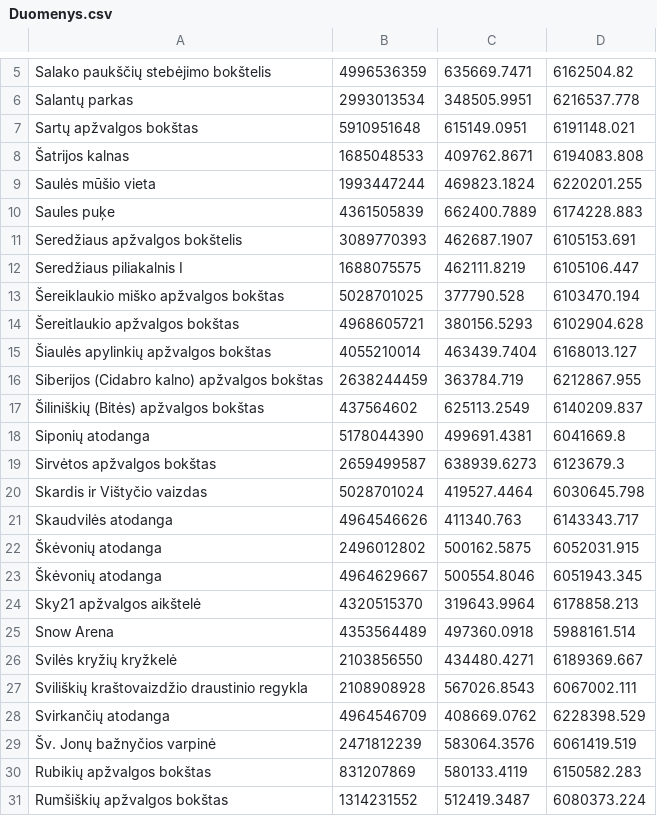
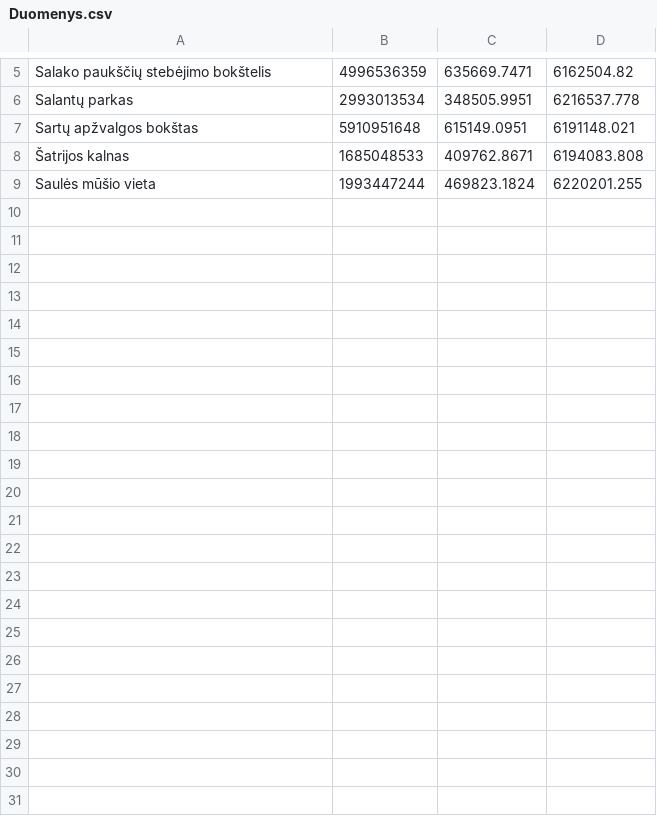
Before and after one commit to nojussta/ASA_IP, a CSV file: ASA_IP/Duomenys.csv, drawn as a sheet; only a part is shown, gaps mark what is left out; the diff names each change by its address in the sheet, - before the commit and + after, or states it on an @@ line.

```diff
--- a/ASA_IP/Duomenys.csv
+++ b/ASA_IP/Duomenys.csv
-row 10: Saules puķe | 4361505839 | 662400.7889 | 6174228.883
-row 11: Seredžiaus apžvalgos bokštelis | 3089770393 | 462687.1907 | 6105153.691
-row 12: Seredžiaus piliakalnis I | 1688075575 | 462111.8219 | 6105106.447
-row 13: Šereiklaukio miško apžvalgos bokštas | 5028701025 | 377790.528 | 6103470.194
-row 14: Šereitlaukio apžvalgos bokštas | 4968605721 | 380156.5293 | 6102904.628
-row 15: Šiaulės apylinkių apžvalgos bokštas | 4055210014 | 463439.7404 | 6168013.127
-row 16: Siberijos (Cidabro kalno) apžvalgos bokštas | 2638244459 | 363784.719 | 6212867.955
-row 17: Šiliniškių (Bitės) apžvalgos bokštas | 437564602 | 625113.2549 | 6140209.837
-row 18: Siponių atodanga | 5178044390 | 499691.4381 | 6041669.8
-row 19: Sirvėtos apžvalgos bokštas | 2659499587 | 638939.6273 | 6123679.3
-row 20: Skardis ir Vištyčio vaizdas | 5028701024 | 419527.4464 | 6030645.798
-row 21: Skaudvilės atodanga | 4964546626 | 411340.763 | 6143343.717
-row 22: Škėvonių atodanga | 2496012802 | 500162.5875 | 6052031.915
-row 23: Škėvonių atodanga | 4964629667 | 500554.8046 | 6051943.345
-row 24: Sky21 apžvalgos aikštelė | 4320515370 | 319643.9964 | 6178858.213
-row 25: Snow Arena | 4353564489 | 497360.0918 | 5988161.514
-row 26: Svilės kryžių kryžkelė | 2103856550 | 434480.4271 | 6189369.667
-row 27: Sviliškių kraštovaizdžio draustinio regykla | 2108908928 | 567026.8543 | 6067002.111
-row 28: Svirkančių atodanga | 4964546709 | 408669.0762 | 6228398.529
-row 29: Šv. Jonų bažnyčios varpinė | 2471812239 | 583064.3576 | 6061419.519
-row 30: Rubikių apžvalgos bokštas | 831207869 | 580133.4119 | 6150582.283
-row 31: Rumšiškių apžvalgos bokštas | 1314231552 | 512419.3487 | 6080373.224
```
Also changed, not shown: 2 other files.
